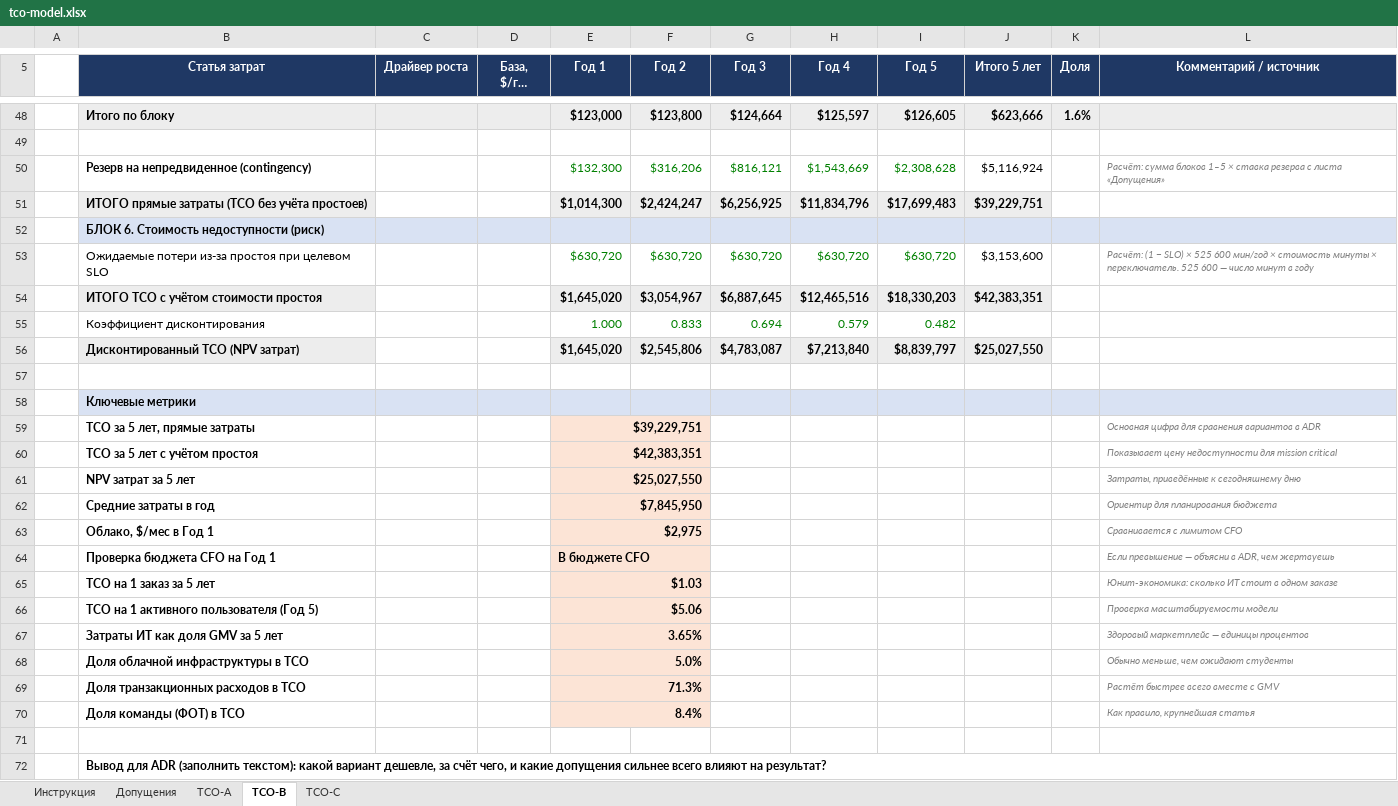
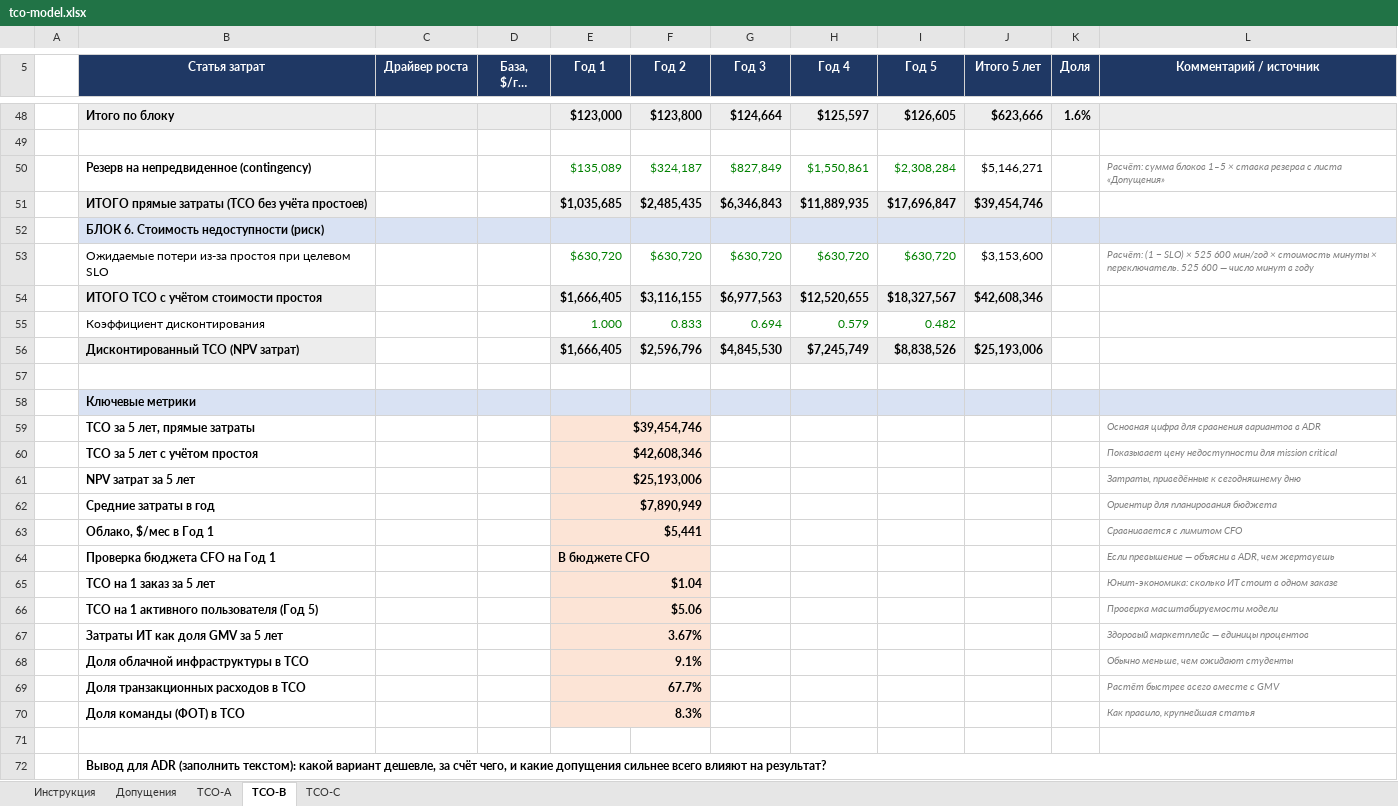
Before and after one commit to GDreyV/ya.solution-architect, an Excel workbook: sprint-9/Task2/tco-model.xlsx, sheet TCO-B, drawn as a sheet; only a part is shown, gaps mark what is left out; long unchanged cells end in …; values as stored, in another font and other column widths than the file's, no borders; removed rows and columns are numbered as before the commit, all else as after; the diff covers the shown part only; the diff names each change by its address in the sheet, - before the commit and + after, or states it on an @@ line.

```diff
--- a/sprint-9/Task2/tco-model.xlsx (sheet TCO-B)
+++ b/sprint-9/Task2/tco-model.xlsx (sheet TCO-B)
-row 50:  | Резерв на непредвиденное (contingency) |  |  | $132,300 | $316,206 | $816,121 | $1,543,669 | $2,308,628 | $5,116,924 |  | Расчёт: сумма блоков 1–5 × ставка резерва с листа «Допущения»
-row 51:  | ИТОГО прямые затраты (TCO без учёта простоев) |  |  | $1,014,300 | $2,424,247 | $6,256,925 | $11,834,796 | $17,699,483 | $39,229,751
+row 50:  | Резерв на непредвиденное (contingency) |  |  | $135,089 | $324,187 | $827,849 | $1,550,861 | $2,308,284 | $5,146,271 |  | Расчёт: сумма блоков 1–5 × ставка резерва с листа «Допущения»
+row 51:  | ИТОГО прямые затраты (TCO без учёта простоев) |  |  | $1,035,685 | $2,485,435 | $6,346,843 | $11,889,935 | $17,696,847 | $39,454,746
-row 54:  | ИТОГО TCO с учётом стоимости простоя |  |  | $1,645,020 | $3,054,967 | $6,887,645 | $12,465,516 | $18,330,203 | $42,383,351
+row 54:  | ИТОГО TCO с учётом стоимости простоя |  |  | $1,666,405 | $3,116,155 | $6,977,563 | $12,520,655 | $18,327,567 | $42,608,346
-row 56:  | Дисконтированный TCO (NPV затрат) |  |  | $1,645,020 | $2,545,806 | $4,783,087 | $7,213,840 | $8,839,797 | $25,027,550
+row 56:  | Дисконтированный TCO (NPV затрат) |  |  | $1,666,405 | $2,596,796 | $4,845,530 | $7,245,749 | $8,838,526 | $25,193,006
-E59 (Год 1): $39,229,751
+E59 (Год 1): $39,454,746
-E60 (Год 1): $42,383,351
+E60 (Год 1): $42,608,346
-E61 (Год 1): $25,027,550
+E61 (Год 1): $25,193,006
-E62 (Год 1): $7,845,950
+E62 (Год 1): $7,890,949
-E63 (Год 1): $2,975
+E63 (Год 1): $5,441
-E65 (Год 1): $1.03
+E65 (Год 1): $1.04
-E67 (Год 1): 3.65%
+E67 (Год 1): 3.67%
-E68 (Год 1): 5.0%
+E68 (Год 1): 9.1%
-E69 (Год 1): 71.3%
+E69 (Год 1): 67.7%
-E70 (Год 1): 8.4%
+E70 (Год 1): 8.3%
```
Also changed, not shown: 15 added rows, 15 removed rows and 4 edited cells elsewhere in this sheet, sheet TCO-A, sheet TCO-C, formulas that keep their value.
